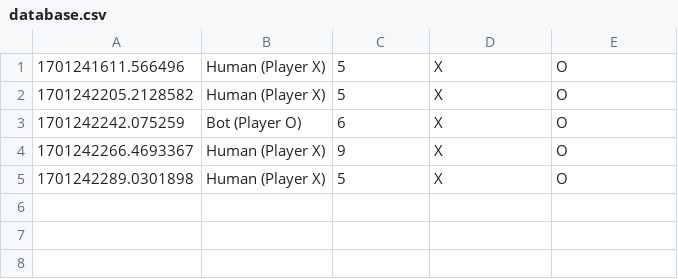
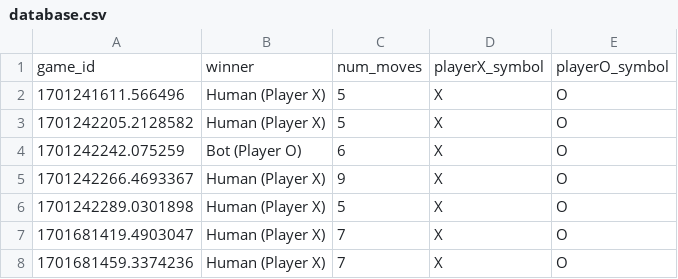
Before and after one commit to Jessijiaqi/W9-assignment, a CSV file: logs/database.csv, drawn as a sheet; the diff names each change by its address in the sheet, - before the commit and + after, or states it on an @@ line.

```diff
--- a/logs/database.csv
+++ b/logs/database.csv
+row 1: game_id | winner | num_moves | playerX_symbol | playerO_symbol
+row 7: 1701681419.4903047 | Human (Player X) | 7 | X | O
+row 8: 1701681459.3374236 | Human (Player X) | 7 | X | O
```
Also changed, not shown: 2 other files.
